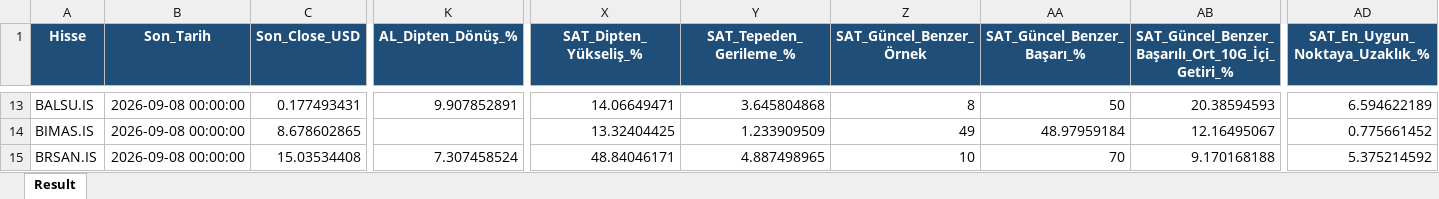
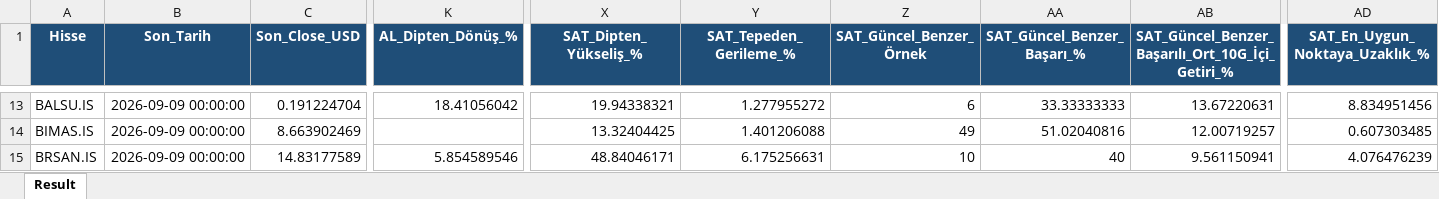
Before and after one commit to serkanche/portfoy, an Excel workbook: TDA_tr.xlsx, sheet Result, drawn as a sheet; only a part is shown, gaps mark what is left out; values as stored, in another font and other column widths than the file's, no borders; the diff covers the shown part only; the diff names each change by its address in the sheet, - before the commit and + after, or states it on an @@ line.

Commit message:
Güncelle: TDA_tr.xlsx

```diff
--- a/TDA_tr.xlsx (sheet Result)
+++ b/TDA_tr.xlsx (sheet Result)
-B13:B15 (Son_Tarih): 2026-09-08 00:00:00
+B13:B15 (Son_Tarih): 2026-09-09 00:00:00
-C13 (Son_Close_USD): 0.177493431
+C13 (Son_Close_USD): 0.191224704
-K13 (AL_Dipten_Dönüş_%): 9.907852891
+K13 (AL_Dipten_Dönüş_%): 18.41056042
-X13 (SAT_Dipten_Yükseliş_%): 14.06649471
+X13 (SAT_Dipten_Yükseliş_%): 19.94338321
-Y13 (SAT_Tepeden_Gerileme_%): 3.645804868
+Y13 (SAT_Tepeden_Gerileme_%): 1.277955272
-Z13 (SAT_Güncel_Benzer_Örnek): 8
+Z13 (SAT_Güncel_Benzer_Örnek): 6
-AA13 (SAT_Güncel_Benzer_Başarı_%): 50
+AA13 (SAT_Güncel_Benzer_Başarı_%): 33.33333333
-AB13: 20.38594593
+AB13: 13.67220631
-AD13 (SAT_En_Uygun_Noktaya_Uzaklık_%): 6.594622189
+AD13 (SAT_En_Uygun_Noktaya_Uzaklık_%): 8.834951456
-C14 (Son_Close_USD): 8.678602865
+C14 (Son_Close_USD): 8.663902469
-Y14 (SAT_Tepeden_Gerileme_%): 1.233909509
+Y14 (SAT_Tepeden_Gerileme_%): 1.401206088
-AA14 (SAT_Güncel_Benzer_Başarı_%): 48.97959184
+AA14 (SAT_Güncel_Benzer_Başarı_%): 51.02040816
-AB14: 12.16495067
+AB14: 12.00719257
-AD14 (SAT_En_Uygun_Noktaya_Uzaklık_%): 0.775661452
+AD14 (SAT_En_Uygun_Noktaya_Uzaklık_%): 0.607303485
-C15 (Son_Close_USD): 15.03534408
+C15 (Son_Close_USD): 14.83177589
-K15 (AL_Dipten_Dönüş_%): 7.307458524
+K15 (AL_Dipten_Dönüş_%): 5.854589546
-Y15 (SAT_Tepeden_Gerileme_%): 4.887498965
+Y15 (SAT_Tepeden_Gerileme_%): 6.175256631
-AA15 (SAT_Güncel_Benzer_Başarı_%): 70
+AA15 (SAT_Güncel_Benzer_Başarı_%): 40
-AB15: 9.170168188
+AB15: 9.561150941
-AD15 (SAT_En_Uygun_Noktaya_Uzaklık_%): 5.375214592
+AD15 (SAT_En_Uygun_Noktaya_Uzaklık_%): 4.076476239
```
Also changed, not shown: 876 edited cells elsewhere in this sheet.
